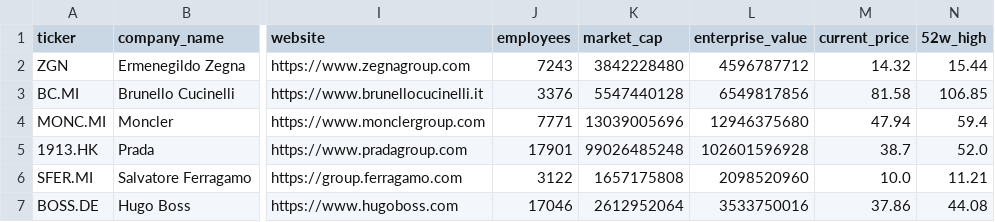
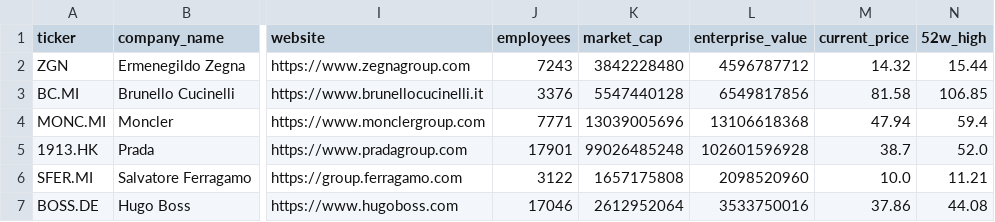
Before and after one commit to iliash-git/zegna-luxury-dashboard, a CSV file: data/company_info.csv, drawn as a sheet; only a part is shown, gaps mark what is left out; the diff names each change by its address in the sheet, - before the commit and + after, or states it on an @@ line.

```diff
--- a/data/company_info.csv
+++ b/data/company_info.csv
-L4 (enterprise_value): 12946375680
+L4 (enterprise_value): 13106618368
```
Also changed, not shown: data/key_metrics.csv, data/price_history.csv, 1 other file.
